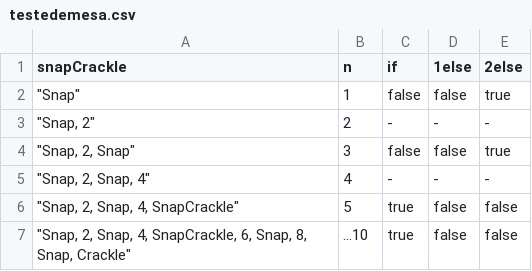
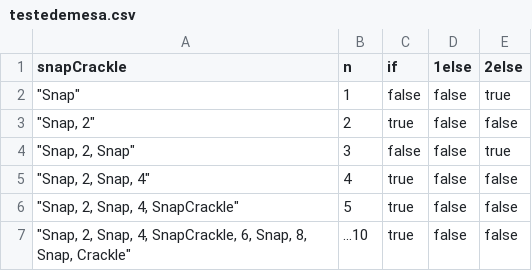
Before and after one commit to emilycristine/SP2-53, a CSV file: testedemesa.csv, drawn as a sheet.

```diff
--- a/testedemesa.csv
+++ b/testedemesa.csv
@@ -2,5 +2,5 @@ snapCrackle,n,if,1else,2else
 """Snap""",1,false,false,true
-"""Snap, 2""",2,-,-,-
+"""Snap, 2""",2,true,false,false
 """Snap, 2, Snap""",3,false,false,true
-"""Snap, 2, Snap, 4""",4,-,-,-
+"""Snap, 2, Snap, 4""",4,true,false,false
 """Snap, 2, Snap, 4, SnapCrackle""",5,true,false,false
```
Also changed, not shown: 1 other file.
